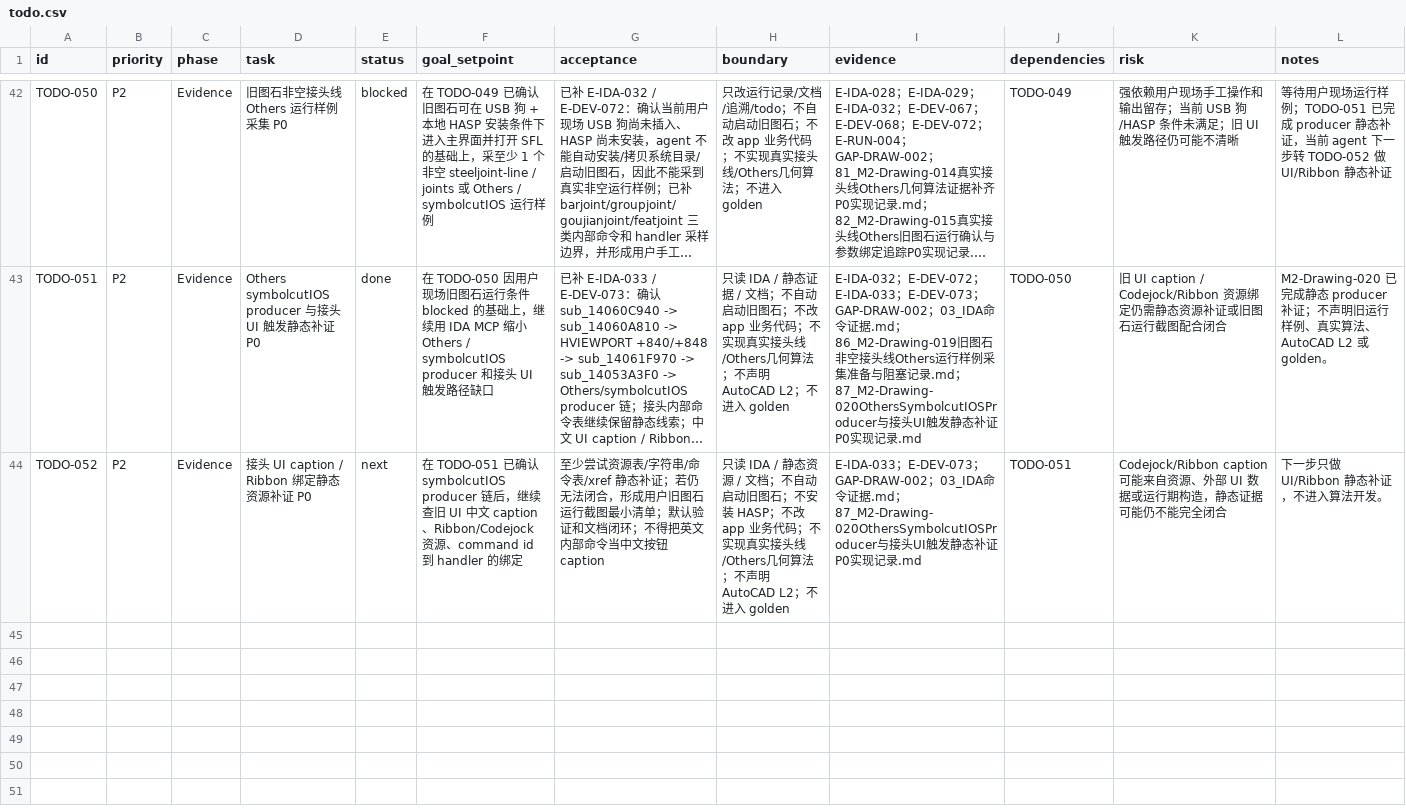
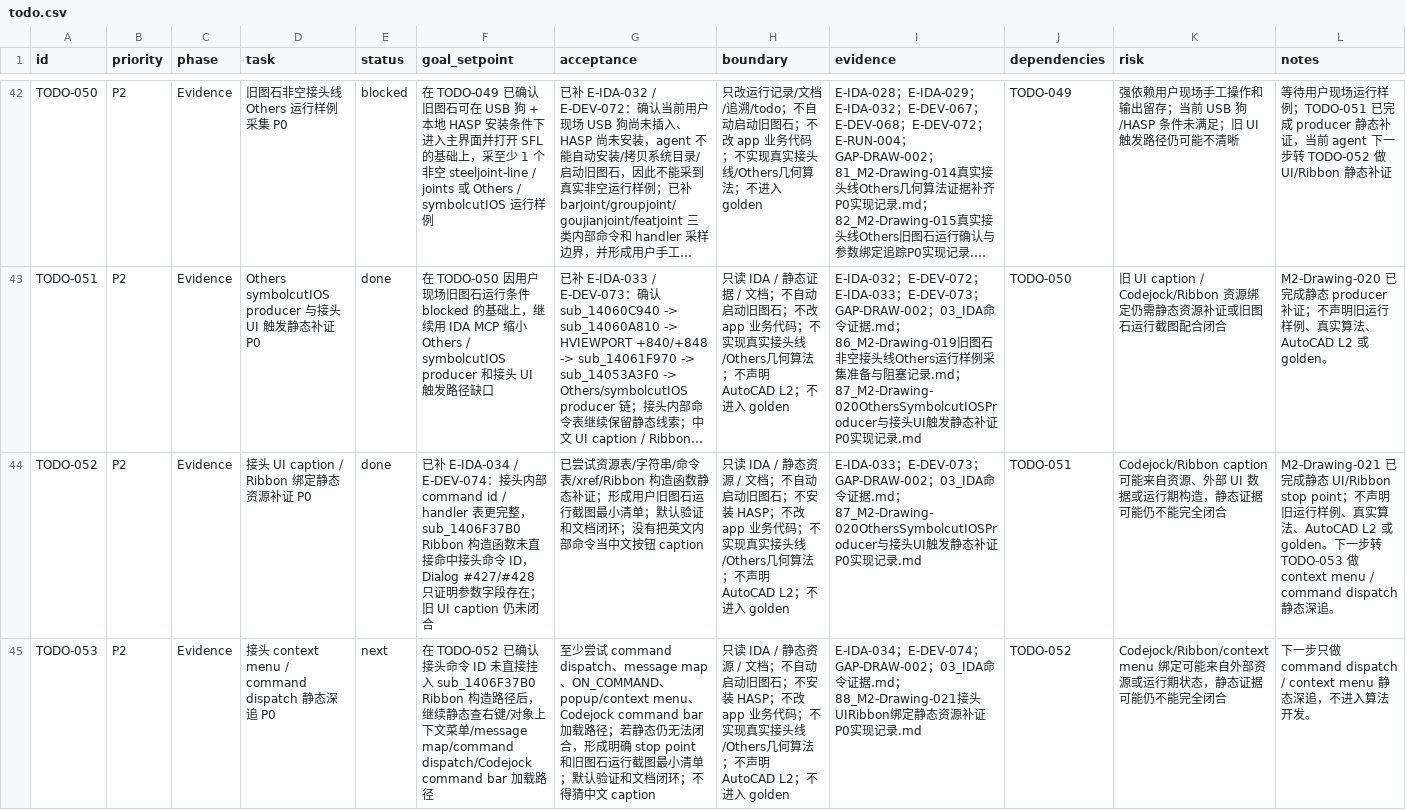
Before and after one commit to GHOSTAWOPS/TS-revers-eengineering, a CSV file: todo.csv, drawn as a sheet; only a part is shown, gaps mark what is left out; long unchanged cells end in …; the diff names each change by its address in the sheet, - before the commit and + after, or states it on an @@ line.

Commit message:
docs(evidence): trace todo-052 joint ui binding

```diff
--- a/todo.csv
+++ b/todo.csv
-E44 (status): next
+E44 (status): done
-F44 (goal_setpoint): 在 TODO-051 已确认 symbolcutIOS producer 链后，继续查旧 UI 中文 caption、Ribbon/Codejock 资源、command id 到 handler 的绑定
+F44 (goal_setpoint): 已补 E-IDA-034 / E-DEV-074：接头内部 command id / handler 表更完整，sub_1406F37B0 Ribbon 构造函数未直接命中接头命令 ID，Dialog #427/#428 只证明参数字段存在；旧 UI caption 仍未闭合
-G44 (acceptance): 至少尝试资源表/字符串/命令表/xref 静态补证；若仍无法闭合，形成用户旧图石运行截图最小清单；默认验证和文档闭环；不得把英文内…
+G44 (acceptance): 已尝试资源表/字符串/命令表/xref/Ribbon 构造函数静态补证；形成用户旧图石运行截图最小清单；默认验证和文档闭环；没有把英文内…
-L44 (notes): 下一步只做 UI/Ribbon 静态补证，不进入算法开发。
+L44 (notes): M2-Drawing-021 已完成静态 UI/Ribbon stop point；不声明旧运行样例、真实算法、AutoCAD L2 或 golden。下一步转 TODO-053 做 context menu / command dispatch 静态深追。
+row 45: TODO-053 | P2 | Evidence | 接头 context menu / command dispatch 静态深追 P0 | next | 在 TODO-052 已确认接头命令 ID 未直接挂入 sub_1406F37B0 Ribbon 构造路径后，继续静态查右键/对象上下文菜单/message map/command dispatch/Codejock command bar 加载路径 | 至少尝试 command dispatch、message map、ON_COMMAND、popup/context menu、Codejock command bar 加载路径；若静态仍无法闭合，形成明确 stop point 和旧图石运行截图最小清单；默认验证和文档闭环；不得猜中文 caption | 只读 IDA / 静态资源 / 文档；不自动启动旧图石；不安装 HASP；不改 app 业务代码；不实现真实接头线/Others几何算法；不声明 AutoCAD L2；不进入 golden | E-IDA-034；E-DEV-074；GAP-DRAW-002；03_IDA命令证据.md；88_M2-Drawing-021接头UIRibbon绑定静态资源补证P0实现记录.md | TODO-052 | Codejock/Ribbon/context menu 绑定可能来自外部资源或运行期状态，静态证据可能仍不能完全闭合 | 下一步只做 command dispatch / context menu 静态深追，不进入算法开发。
```
Also changed, not shown: 9 other files.
